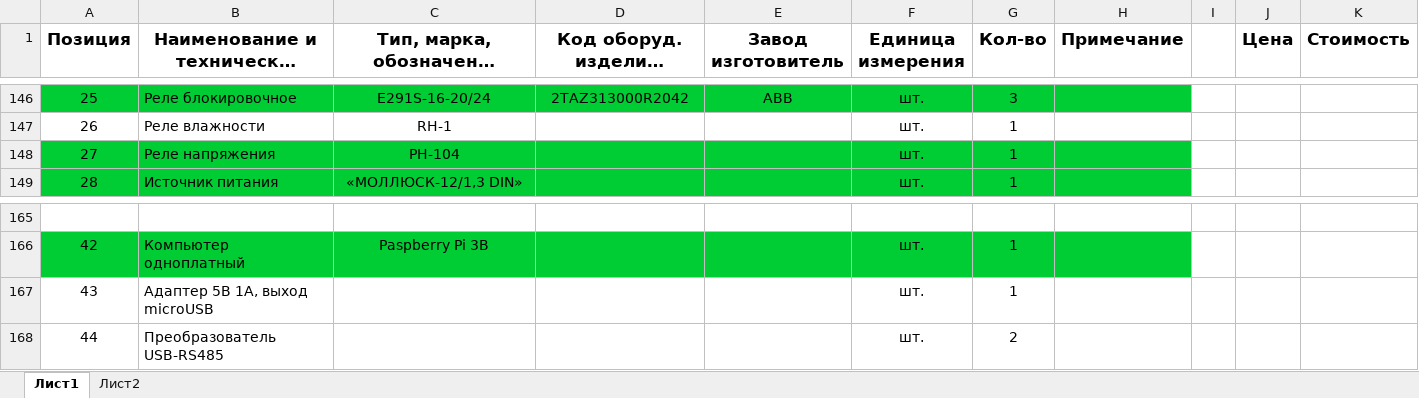
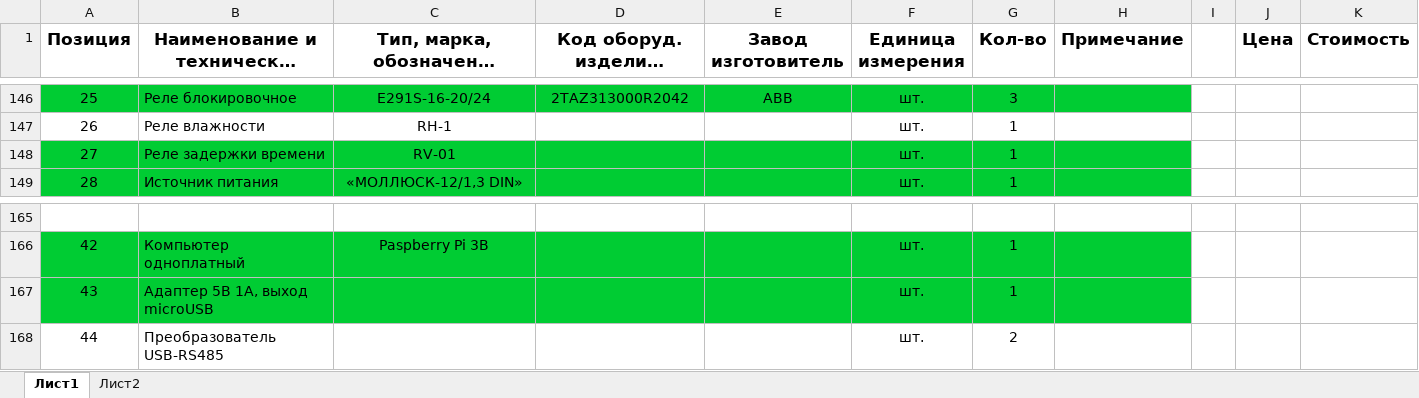
Before and after one commit to antony-sm/Ovrajnaya_stadia_RD, an Excel workbook: 04 ЭОМ СС/спецификация.xlsx, sheet Лист1, drawn as a sheet; only a part is shown, gaps mark what is left out; long unchanged cells end in …; values as stored, in another font and other column widths than the file's, no borders; the diff names each change by its address in the sheet, - before the commit and + after, or states it on an @@ line.

Commit message:
Замена реле задержки времени

```diff
--- a/04 ЭОМ СС/спецификация.xlsx (sheet Лист1)
+++ b/04 ЭОМ СС/спецификация.xlsx (sheet Лист1)
-B148: Реле напряжения
+B148: Реле задержки времени
-C148: РН-104
+C148: RV-01
-A167:H167 fill: none
+A167:H167 fill: #00CC33
```
Also changed, not shown: 2 other files.
